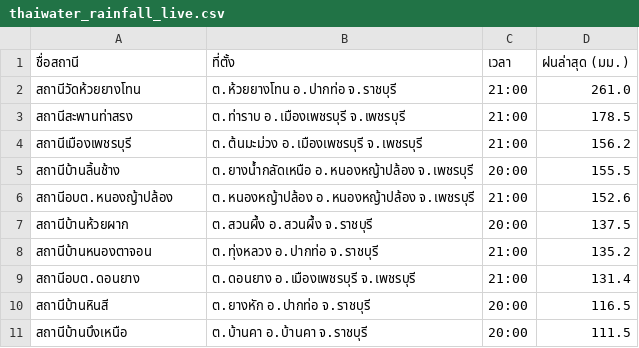
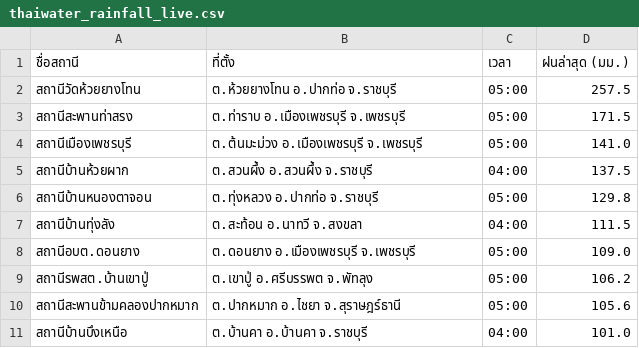
Before and after one commit to chaleeexez/scraper, a CSV file: thaiwater_rainfall_live.csv, drawn as a sheet.

```diff
--- a/thaiwater_rainfall_live.csv
+++ b/thaiwater_rainfall_live.csv
@@ -1,11 +1,11 @@
 ชื่อสถานี,ที่ตั้ง,เวลา,ฝนล่าสุด (มม.)
-สถานีวัดห้วยยางโทน,ต.ห้วยยางโทน อ.ปากท่อ จ.ราชบุรี,21:00,261.0
-สถานีสะพานท่าสรง,ต.ท่าราบ อ.เมืองเพชรบุรี จ.เพชรบุรี,21:00,178.5
-สถานีเมืองเพชรบุรี,ต.ต้นมะม่วง อ.เมืองเพชรบุรี จ.เพชรบุรี,21:00,156.2
-สถานีบ้านลิ้นช้าง,ต.ยางน้ำกลัดเหนือ อ.หนองหญ้าปล้อง จ.เพชรบุรี,20:00,155.5
-สถานีอบต.หนองญ้าปล้อง,ต.หนองหญ้าปล้อง อ.หนองหญ้าปล้อง จ.เพชรบุรี,21:00,152.6
-สถานีบ้านห้วยผาก,ต.สวนผึ้ง อ.สวนผึ้ง จ.ราชบุรี,20:00,137.5
-สถานีบ้านหนองตาจอน,ต.ทุ่งหลวง อ.ปากท่อ จ.ราชบุรี,21:00,135.2
-สถานีอบต.ดอนยาง,ต.ดอนยาง อ.เมืองเพชรบุรี จ.เพชรบุรี,21:00,131.4
-สถานีบ้านหินสี,ต.ยางหัก อ.ปากท่อ จ.ราชบุรี,20:00,116.5
-สถานีบ้านบึงเหนือ,ต.บ้านคา อ.บ้านคา จ.ราชบุรี,20:00,111.5
+สถานีวัดห้วยยางโทน,ต.ห้วยยางโทน อ.ปากท่อ จ.ราชบุรี,05:00,257.5
+สถานีสะพานท่าสรง,ต.ท่าราบ อ.เมืองเพชรบุรี จ.เพชรบุรี,05:00,171.5
+สถานีเมืองเพชรบุรี,ต.ต้นมะม่วง อ.เมืองเพชรบุรี จ.เพชรบุรี,05:00,141.0
+สถานีบ้านห้วยผาก,ต.สวนผึ้ง อ.สวนผึ้ง จ.ราชบุรี,04:00,137.5
+สถานีบ้านหนองตาจอน,ต.ทุ่งหลวง อ.ปากท่อ จ.ราชบุรี,05:00,129.8
+สถานีบ้านทุ่งลัง,ต.สะท้อน อ.นาทวี จ.สงขลา,04:00,111.5
+สถานีอบต.ดอนยาง,ต.ดอนยาง อ.เมืองเพชรบุรี จ.เพชรบุรี,05:00,109.0
+สถานีรพสต.บ้านเขาปู่,ต.เขาปู่ อ.ศรีบรรพต จ.พัทลุง,05:00,106.2
+สถานีสะพานข้ามคลองปากหมาก,ต.ปากหมาก อ.ไชยา จ.สุราษฎร์ธานี,05:00,105.6
+สถานีบ้านบึงเหนือ,ต.บ้านคา อ.บ้านคา จ.ราชบุรี,04:00,101.0
```
